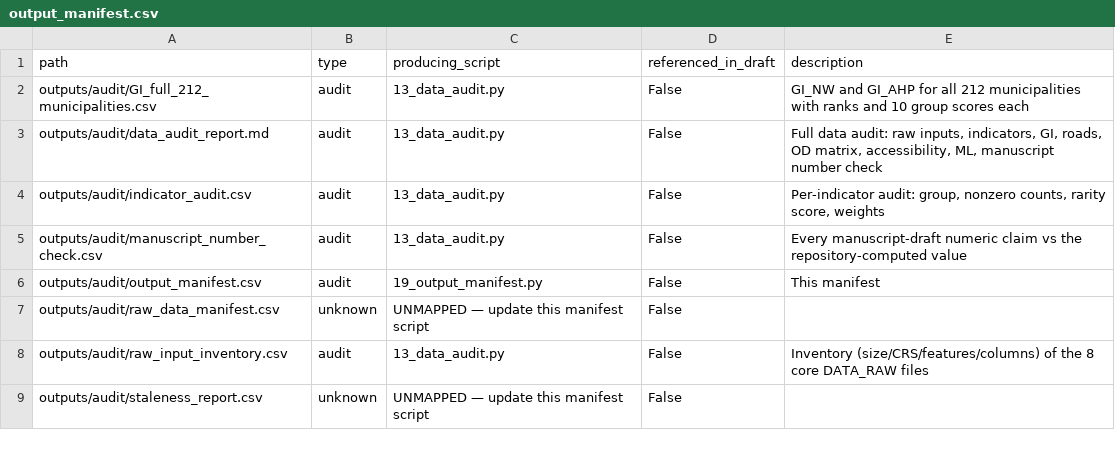
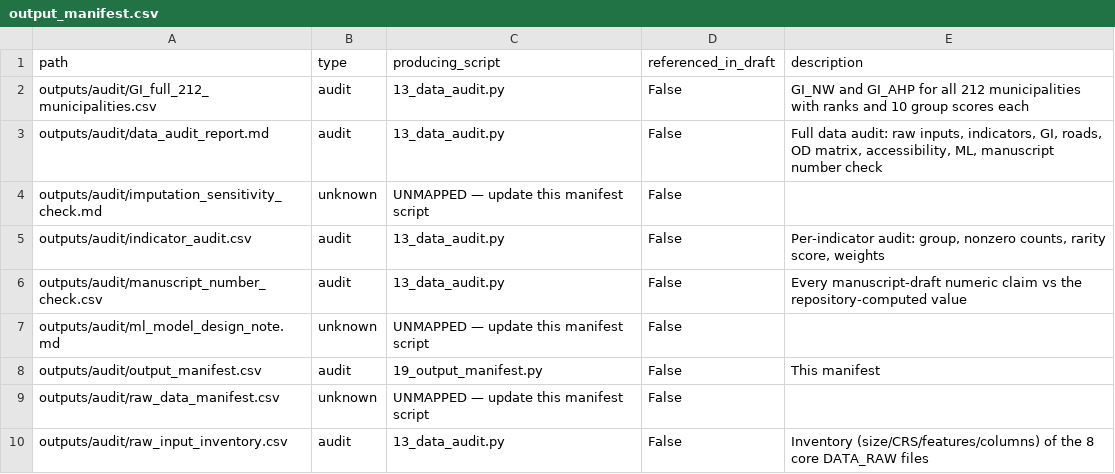
Before and after one commit to LukaStojanovic123/huff-gravitational-model-slovenia, a CSV file: outputs/audit/output_manifest.csv, drawn as a sheet; only a part is shown; the shorter side is filled out with more unchanged rows; the diff covers the shown part only; the diff names each change by its address in the sheet, - before the commit and + after, or states it on an @@ line.

```diff
--- a/outputs/audit/output_manifest.csv
+++ b/outputs/audit/output_manifest.csv
+row 4: outputs/audit/imputation_sensitivity_check.md | unknown | UNMAPPED — update this manifest script | False
+row 7: outputs/audit/ml_model_design_note.md | unknown | UNMAPPED — update this manifest script | False
```
Also changed, not shown: 9 added rows and 1 removed row elsewhere in this file, outputs/tables/ml_NW_cv_results.csv, outputs/tables/ml_NW_vs_NW_comparison.csv, 18 other files.
